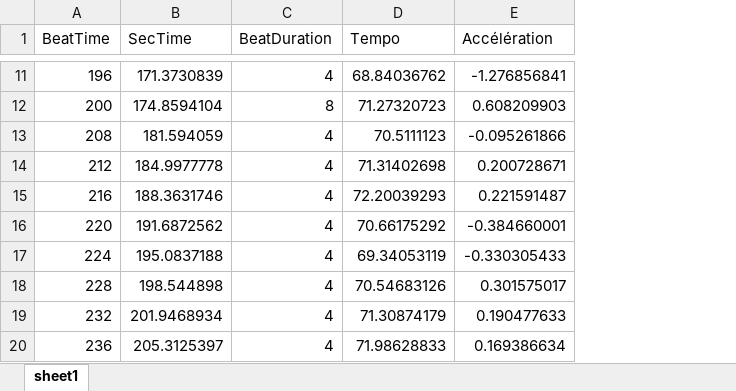
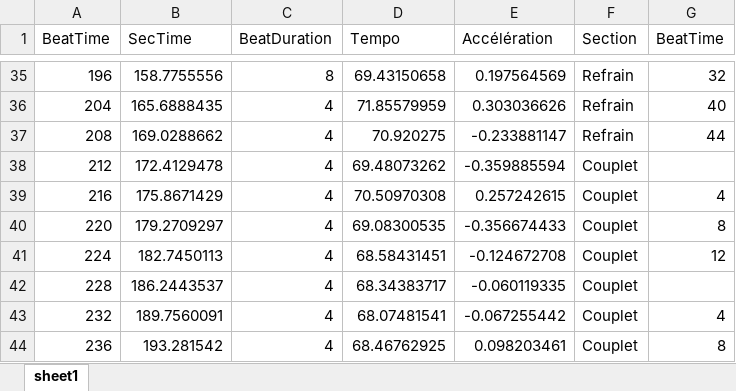
Before and after one commit to Bludwarf/als-player, an Excel workbook: resources/Excel/sample.xlsx, sheet sheet1, drawn as a sheet; only a part is shown, gaps mark what is left out; values as stored, in another font and other column widths than the file's, no borders; removed rows and columns are numbered as before the commit, all else as after; the diff covers the shown part only; the diff names each change by its address in the sheet, - before the commit and + after, or states it on an @@ line.

```diff
--- a/resources/Excel/sample.xlsx (sheet sheet1)
+++ b/resources/Excel/sample.xlsx (sheet sheet1)
+column F (Section), row 35: Refrain; rows 37-44: Refrain | Couplet | Couplet | Couplet | Couplet | Couplet | Couplet | Couplet
+column G (BeatTime), row 35: 32; rows 37-44: 44 |  | 4 | 8 | 12 |  | 4 | 8
-B35 (SecTime): 171.3730839
+B35 (SecTime): 158.7755556
-C35 (BeatDuration): 4
+C35 (BeatDuration): 8
-D35 (Tempo): 68.84036762
+D35 (Tempo): 69.43150658
-E35 (Accélération): -1.276856841
+E35 (Accélération): 0.197564569
-row 12: 200 | 174.8594104 | 8 | 71.27320723 | 0.608209903
+row 36: 204 | 165.6888435 | 4 | 71.85579959 | 0.303036626 | Refrain | 40
-B37 (SecTime): 181.594059
+B37 (SecTime): 169.0288662
-D37 (Tempo): 70.5111123
+D37 (Tempo): 70.920275
-E37 (Accélération): -0.095261866
+E37 (Accélération): -0.233881147
-B38 (SecTime): 184.9977778
+B38 (SecTime): 172.4129478
-D38 (Tempo): 71.31402698
+D38 (Tempo): 69.48073262
-E38 (Accélération): 0.200728671
+E38 (Accélération): -0.359885594
-B39 (SecTime): 188.3631746
+B39 (SecTime): 175.8671429
-D39 (Tempo): 72.20039293
+D39 (Tempo): 70.50970308
-E39 (Accélération): 0.221591487
+E39 (Accélération): 0.257242615
-B40 (SecTime): 191.6872562
+B40 (SecTime): 179.2709297
-D40 (Tempo): 70.66175292
+D40 (Tempo): 69.08300535
-E40 (Accélération): -0.384660001
+E40 (Accélération): -0.356674433
-B41 (SecTime): 195.0837188
+B41 (SecTime): 182.7450113
-D41 (Tempo): 69.34053119
+D41 (Tempo): 68.58431451
-E41 (Accélération): -0.330305433
+E41 (Accélération): -0.124672708
-B42 (SecTime): 198.544898
+B42 (SecTime): 186.2443537
-D42 (Tempo): 70.54683126
+D42 (Tempo): 68.34383717
-E42 (Accélération): 0.301575017
+E42 (Accélération): -0.060119335
-B43 (SecTime): 201.9468934
+B43 (SecTime): 189.7560091
-D43 (Tempo): 71.30874179
+D43 (Tempo): 68.07481541
-E43 (Accélération): 0.190477633
+E43 (Accélération): -0.067255442
-B44 (SecTime): 205.3125397
+B44 (SecTime): 193.281542
-D44 (Tempo): 71.98628833
+D44 (Tempo): 68.46762925
-E44 (Accélération): 0.169386634
+E44 (Accélération): 0.098203461
```
Also changed, not shown: 49 added rows, 21 removed rows and 164 edited cells elsewhere in this sheet, resources/Excel/Voyage.xlsx, 5 other files.
